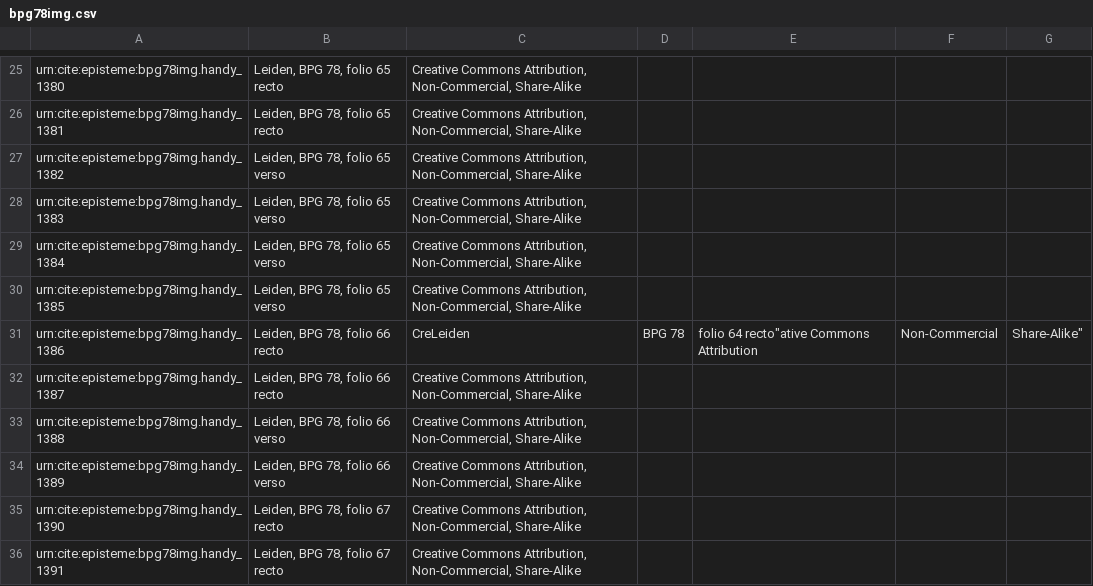
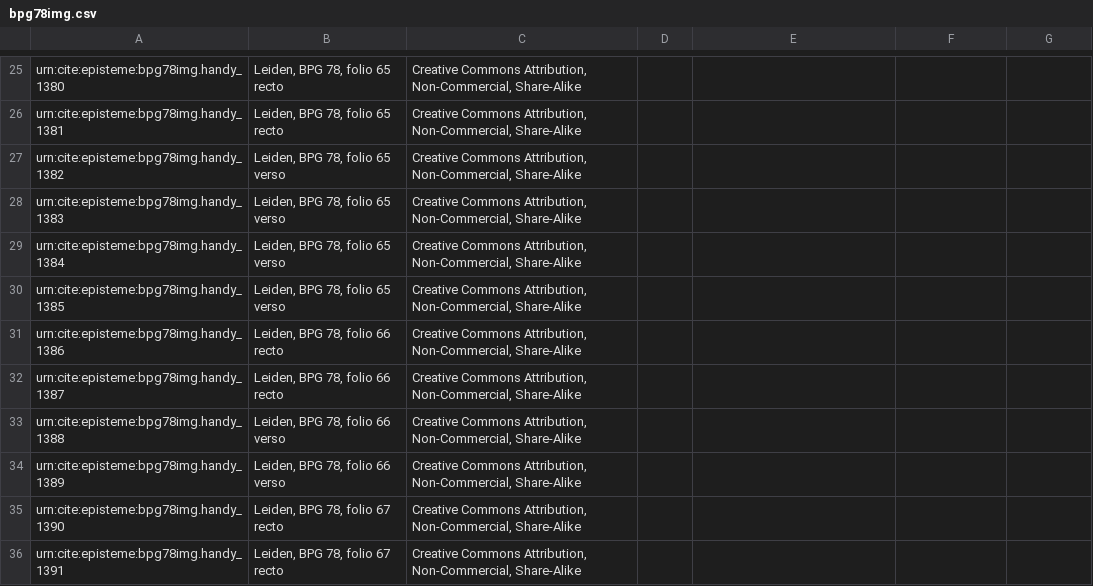
Before and after one commit to neelsmith/episteme, a CSV file: collections/images/bpg78img.csv, drawn as a sheet; only a part is shown, gaps mark what is left out.

Commit message:
Update bpg78img.csv

```diff
--- a/collections/images/bpg78img.csv
+++ b/collections/images/bpg78img.csv
@@ -30,3 +30,3 @@ urn:cite:episteme:bpg78img.handy_1384,"Leiden, BPG 78, folio 65 verso","Creative
 urn:cite:episteme:bpg78img.handy_1385,"Leiden, BPG 78, folio 65 verso","Creative Commons Attribution, Non-Commercial, Share-Alike"
-urn:cite:episteme:bpg78img.handy_1386,"Leiden, BPG 78, folio 66 recto","Cre"Leiden, BPG 78, folio 64 recto"ative Commons Attribution, Non-Commercial, Share-Alike"
+urn:cite:episteme:bpg78img.handy_1386,"Leiden, BPG 78, folio 66 recto","Creative Commons Attribution, Non-Commercial, Share-Alike"
 urn:cite:episteme:bpg78img.handy_1387,"Leiden, BPG 78, folio 66 recto","Creative Commons Attribution, Non-Commercial, Share-Alike"
```
